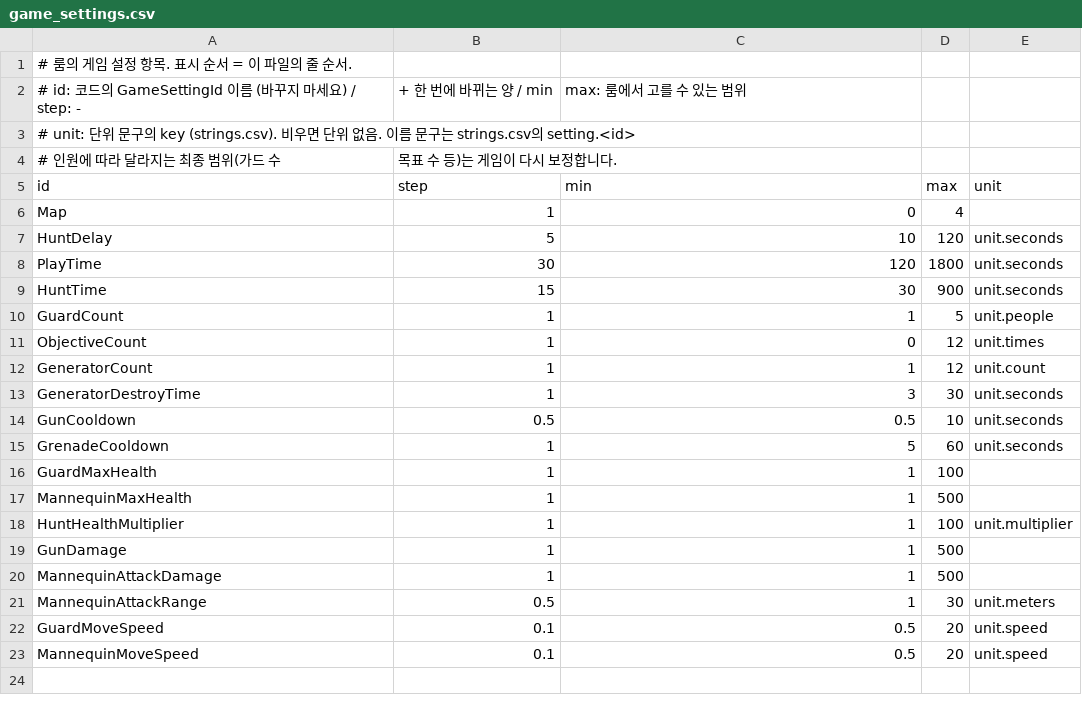
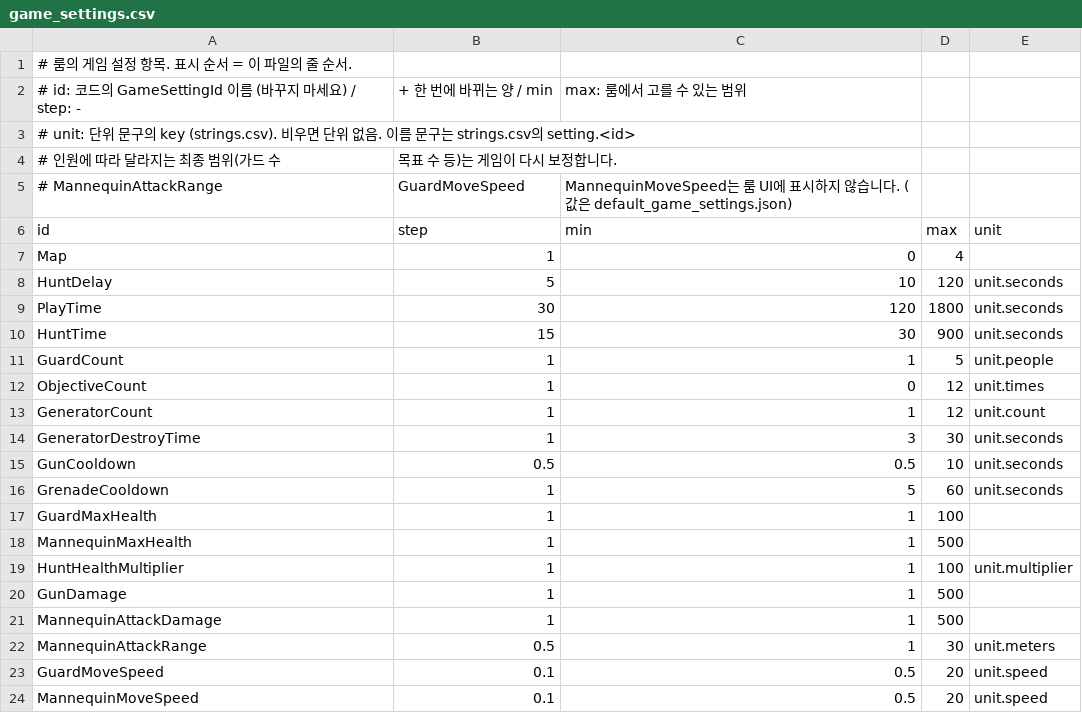
Before and after one commit to tmdwp/HideAndFreak, a CSV file: Assets/_Project/Resources/Data/game_settings.csv, drawn as a sheet.

```diff
--- a/Assets/_Project/Resources/Data/game_settings.csv
+++ b/Assets/_Project/Resources/Data/game_settings.csv
@@ -4,2 +4,3 @@
 # 인원에 따라 달라지는 최종 범위(가드 수, 목표 수 등)는 게임이 다시 보정합니다.
+# MannequinAttackRange, GuardMoveSpeed, MannequinMoveSpeed는 룸 UI에 표시하지 않습니다. (값은 default_game_settings.json)
 id,step,min,max,unit
```
Also changed, not shown: Assets/_Project/Resources/Data/game_tuning.csv, Assets/_Project/Resources/Localization/strings.csv, 25 other files.
